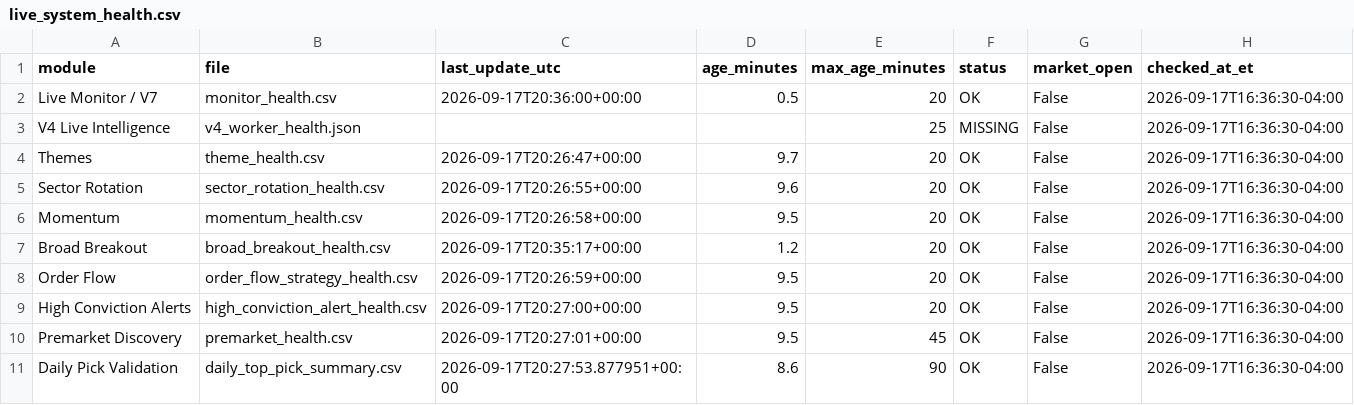
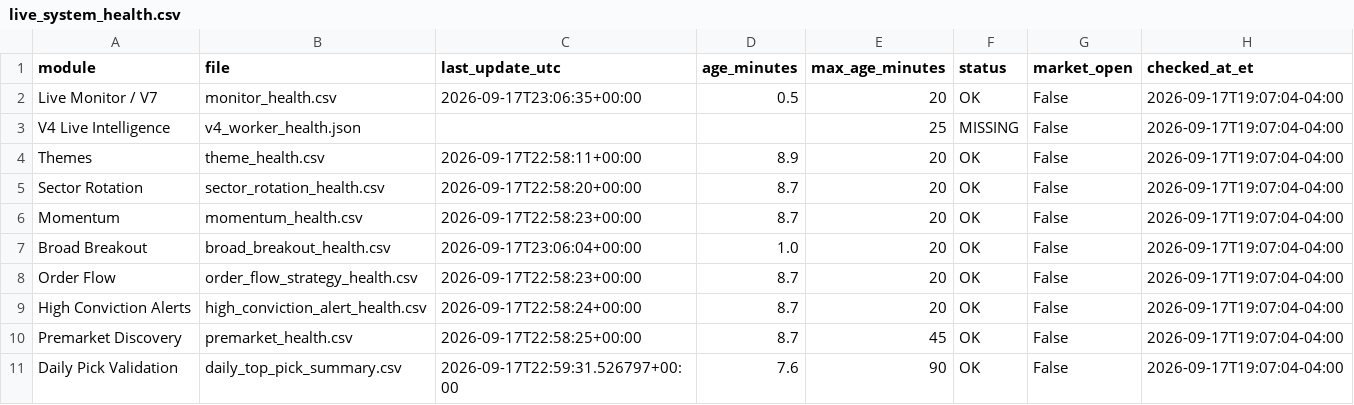
Before and after one commit to AmolBhosale1989/ai-market-scanner, a CSV file: dashboard-data/live_system_health.csv, drawn as a sheet.

Commit message:
Update unified live-system health [skip ci]

```diff
--- a/dashboard-data/live_system_health.csv
+++ b/dashboard-data/live_system_health.csv
@@ -1,11 +1,11 @@
 module,file,last_update_utc,age_minutes,max_age_minutes,status,market_open,checked_at_et
-Live Monitor / V7,monitor_health.csv,2026-09-17T20:36:00+00:00,0.5,20,OK,False,2026-09-17T16:36:30-04:00
-V4 Live Intelligence,v4_worker_health.json,,,25,MISSING,False,2026-09-17T16:36:30-04:00
-Themes,theme_health.csv,2026-09-17T20:26:47+00:00,9.7,20,OK,False,2026-09-17T16:36:30-04:00
-Sector Rotation,sector_rotation_health.csv,2026-09-17T20:26:55+00:00,9.6,20,OK,False,2026-09-17T16:36:30-04:00
-Momentum,momentum_health.csv,2026-09-17T20:26:58+00:00,9.5,20,OK,False,2026-09-17T16:36:30-04:00
-Broad Breakout,broad_breakout_health.csv,2026-09-17T20:35:17+00:00,1.2,20,OK,False,2026-09-17T16:36:30-04:00
-Order Flow,order_flow_strategy_health.csv,2026-09-17T20:26:59+00:00,9.5,20,OK,False,2026-09-17T16:36:30-04:00
-High Conviction Alerts,high_conviction_alert_health.csv,2026-09-17T20:27:00+00:00,9.5,20,OK,False,2026-09-17T16:36:30-04:00
-Premarket Discovery,premarket_health.csv,2026-09-17T20:27:01+00:00,9.5,45,OK,False,2026-09-17T16:36:30-04:00
-Daily Pick Validation,daily_top_pick_summary.csv,2026-09-17T20:27:53.877951+00:00,8.6,90,OK,False,2026-09-17T16:36:30-04:00
+Live Monitor / V7,monitor_health.csv,2026-09-17T23:06:35+00:00,0.5,20,OK,False,2026-09-17T19:07:04-04:00
+V4 Live Intelligence,v4_worker_health.json,,,25,MISSING,False,2026-09-17T19:07:04-04:00
+Themes,theme_health.csv,2026-09-17T22:58:11+00:00,8.9,20,OK,False,2026-09-17T19:07:04-04:00
+Sector Rotation,sector_rotation_health.csv,2026-09-17T22:58:20+00:00,8.7,20,OK,False,2026-09-17T19:07:04-04:00
+Momentum,momentum_health.csv,2026-09-17T22:58:23+00:00,8.7,20,OK,False,2026-09-17T19:07:04-04:00
+Broad Breakout,broad_breakout_health.csv,2026-09-17T23:06:04+00:00,1.0,20,OK,False,2026-09-17T19:07:04-04:00
+Order Flow,order_flow_strategy_health.csv,2026-09-17T22:58:23+00:00,8.7,20,OK,False,2026-09-17T19:07:04-04:00
+High Conviction Alerts,high_conviction_alert_health.csv,2026-09-17T22:58:24+00:00,8.7,20,OK,False,2026-09-17T19:07:04-04:00
+Premarket Discovery,premarket_health.csv,2026-09-17T22:58:25+00:00,8.7,45,OK,False,2026-09-17T19:07:04-04:00
+Daily Pick Validation,daily_top_pick_summary.csv,2026-09-17T22:59:31.526797+00:00,7.6,90,OK,False,2026-09-17T19:07:04-04:00
```
Also changed, not shown: 2 other files.
